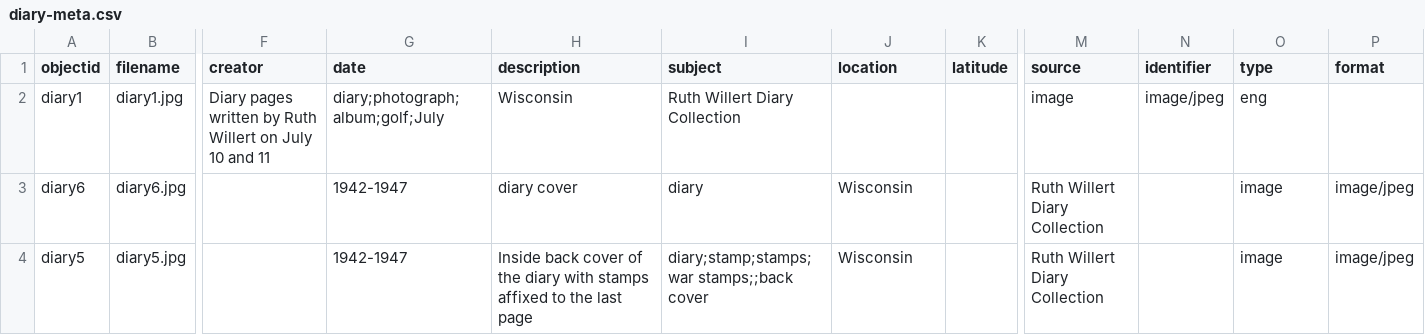
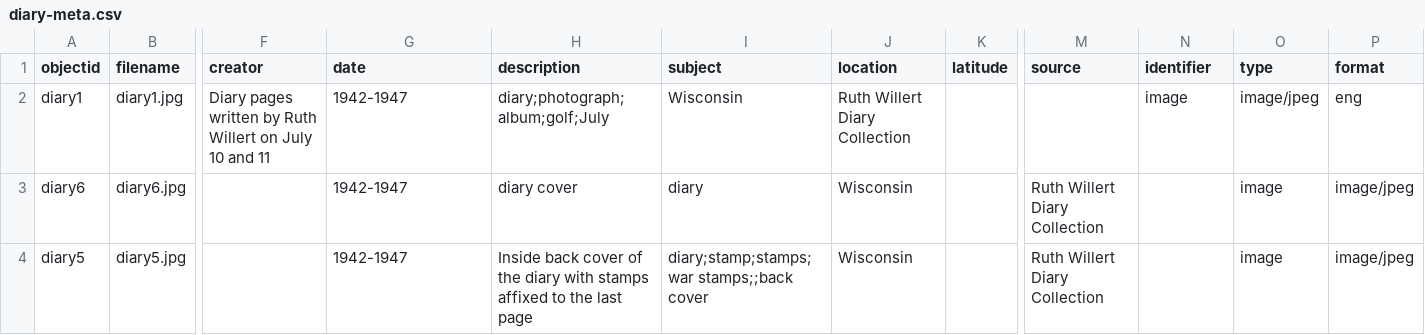
Before and after one commit to kelseyak/kelseyak-capstone, a CSV file: _data/diary-meta.csv, drawn as a sheet; only a part is shown, gaps mark what is left out; the diff names each change by its address in the sheet, - before the commit and + after, or states it on an @@ line.

Commit message:
Update diary-meta.csv

```diff
--- a/_data/diary-meta.csv
+++ b/_data/diary-meta.csv
-G2 (date): diary;photograph;album;golf;July
+G2 (date): 1942-1947
-H2 (description): Wisconsin
+H2 (description): diary;photograph;album;golf;July
-I2 (subject): Ruth Willert Diary Collection
+I2 (subject): Wisconsin
-J2 (location): (empty)
+J2 (location): Ruth Willert Diary Collection
-M2 (source): image
+M2 (source): (empty)
-N2 (identifier): image/jpeg
+N2 (identifier): image
-O2 (type): eng
+O2 (type): image/jpeg
-P2 (format): (empty)
+P2 (format): eng
```
